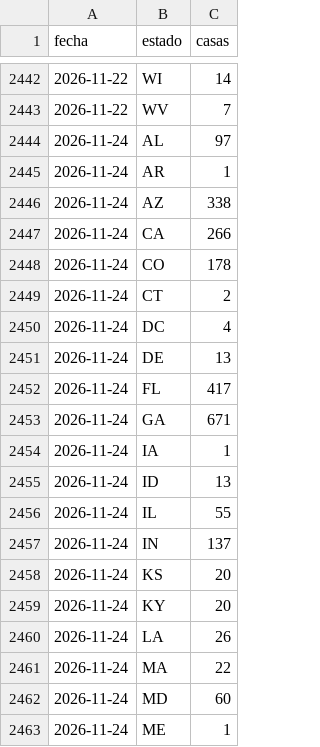
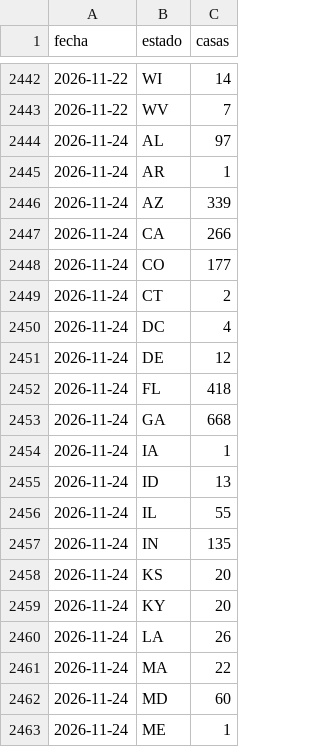
Before and after one commit to feralvro/Projects, a CSV file: data/estados.csv, drawn as a sheet; only a part is shown, gaps mark what is left out; the diff covers the shown part only.

```diff
--- a/data/estados.csv
+++ b/data/estados.csv
@@ -2445,10 +2445,10 @@ fecha,estado,casas
 2026-11-24,AR,1
-2026-11-24,AZ,338
+2026-11-24,AZ,339
 2026-11-24,CA,266
-2026-11-24,CO,178
+2026-11-24,CO,177
 2026-11-24,CT,2
 2026-11-24,DC,4
-2026-11-24,DE,13
-2026-11-24,FL,417
-2026-11-24,GA,671
+2026-11-24,DE,12
+2026-11-24,FL,418
+2026-11-24,GA,668
 2026-11-24,IA,1
@@ -2456,3 +2456,3 @@ fecha,estado,casas
 2026-11-24,IL,55
-2026-11-24,IN,137
+2026-11-24,IN,135
 2026-11-24,KS,20
```
Also changed, not shown: 9 edited cells elsewhere in this file, data/historico.csv, data/precios.csv, 13 other files.
